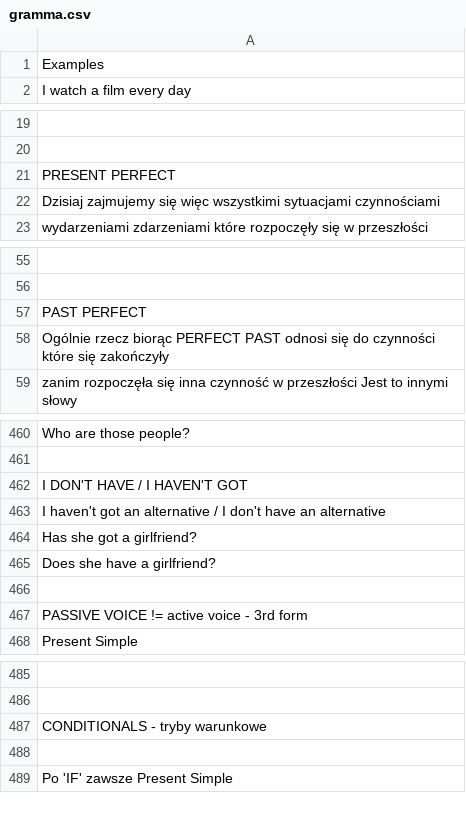
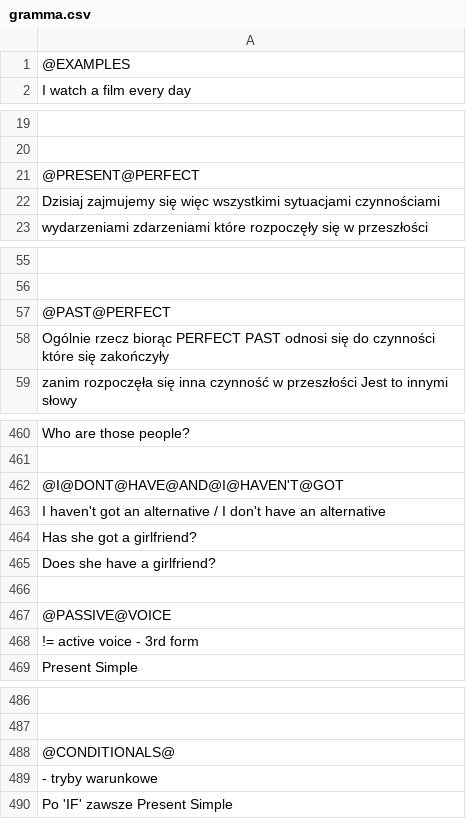
Before and after one commit to Ziem0/EasyEnglish, a CSV file: src/resources/gramma.csv, drawn as a sheet; only a part is shown, gaps mark what is left out; addresses are those after the commit; the diff covers the shown part only; the diff names each change by its address in the sheet, - before the commit and + after, or states it on an @@ line.

```diff
--- a/src/resources/gramma.csv
+++ b/src/resources/gramma.csv
-A1: Examples
+A1: @EXAMPLES
-A21: PRESENT PERFECT
+A21: @PRESENT@PERFECT
-A57: PAST PERFECT
+A57: @PAST@PERFECT
-A462: I DON'T HAVE / I HAVEN'T GOT
+A462: @I@DONT@HAVE@AND@I@HAVEN'T@GOT
-A467: PASSIVE VOICE != active voice - 3rd form
+A467: @PASSIVE@VOICE
+row 468: != active voice - 3rd form
-A488: CONDITIONALS - tryby warunkowe
+A488: @CONDITIONALS@
-A489: (empty)
+A489: - tryby warunkowe
```
Also changed, not shown: 23 edited cells elsewhere in this file, out/production/EasyEnglish/resources/commonlySentences.csv, out/production/EasyEnglish/resources/gramma.csv, 36 other files.
